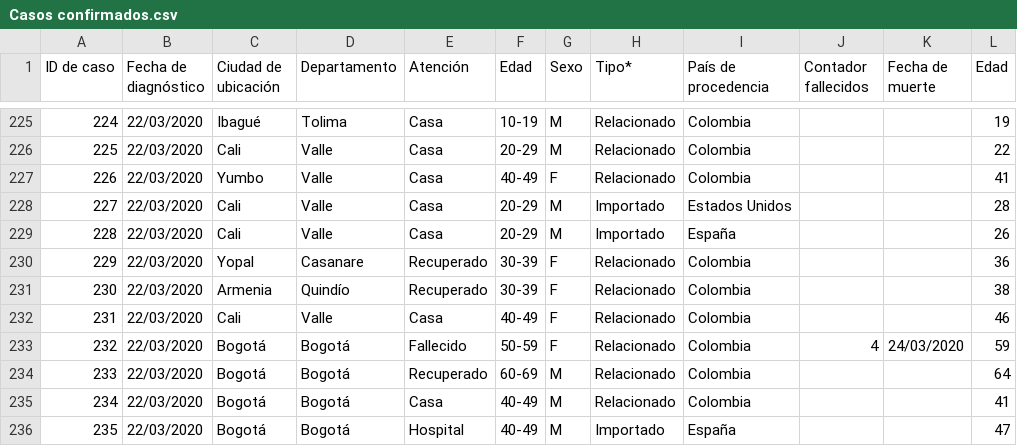
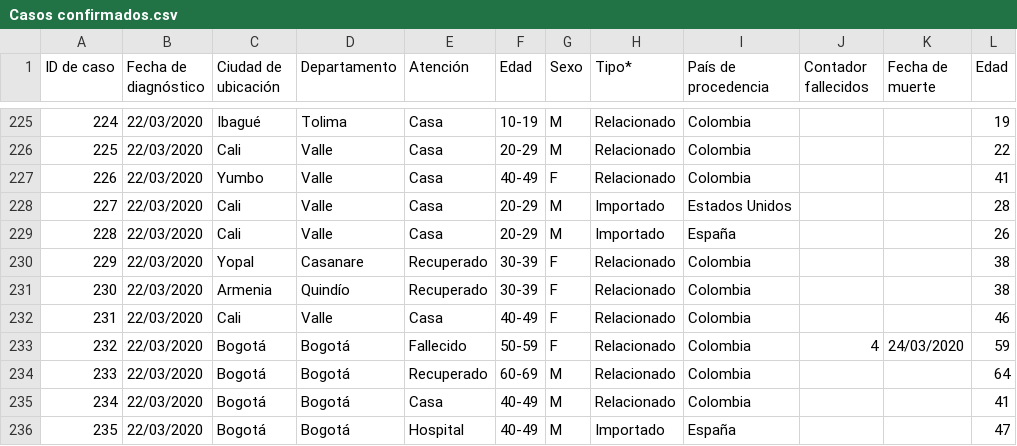
Before and after one commit to kyrosan/Covid-19-Colombia, a CSV file: Casos confirmados.csv, drawn as a sheet; only a part is shown, gaps mark what is left out.

Commit message:
Update Casos confirmados.csv

```diff
--- a/Casos confirmados.csv
+++ b/Casos confirmados.csv
@@ -229,3 +229,3 @@
 228,22/03/2020,Cali,Valle,Casa,20-29,M,Importado,España,,,26
-229,22/03/2020,Yopal,Casanare,Recuperado,30-39,F,Relacionado,Colombia,,,36
+229,22/03/2020,Yopal,Casanare,Recuperado,30-39,F,Relacionado,Colombia,,,38
 230,22/03/2020,Armenia,Quindío,Recuperado,30-39,F,Relacionado,Colombia,,,38
```
